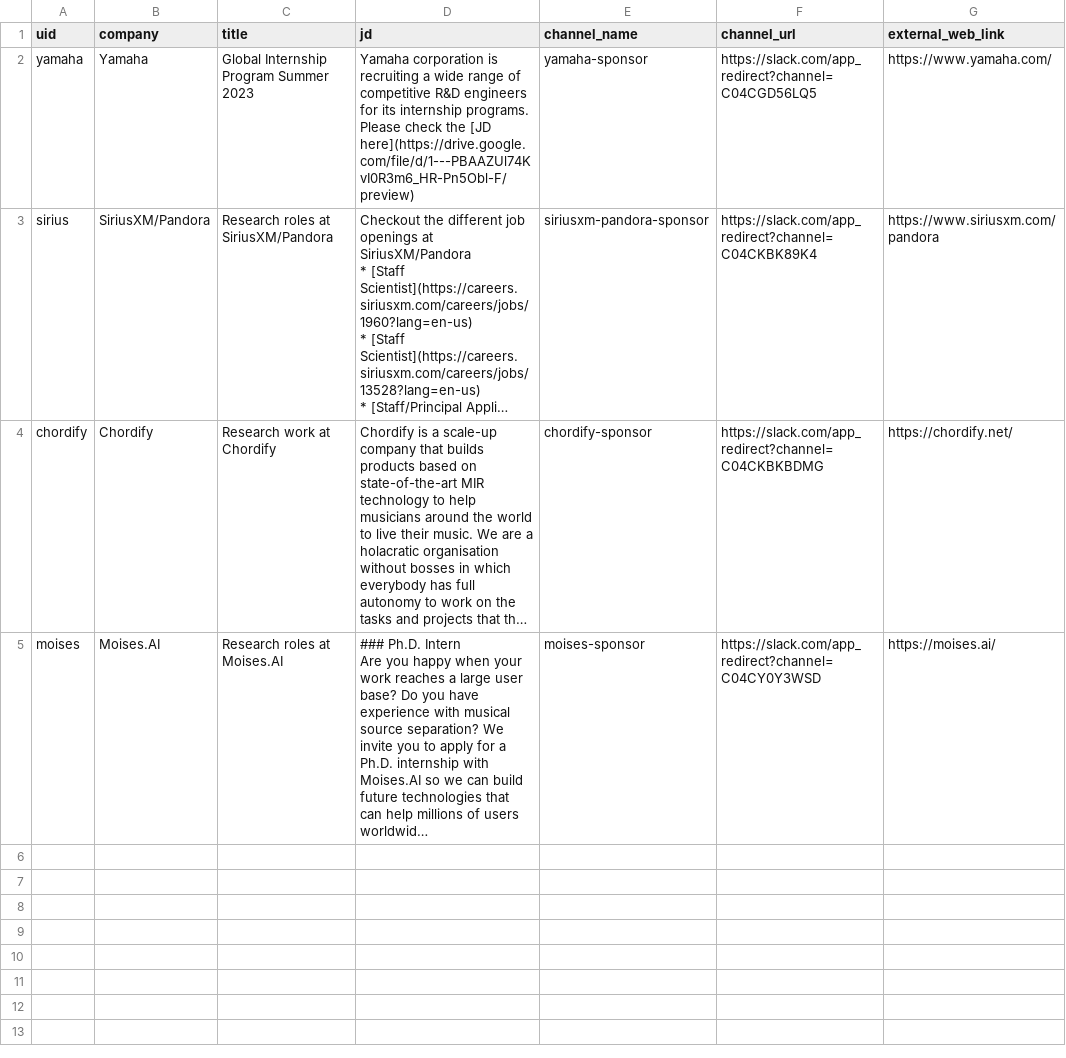
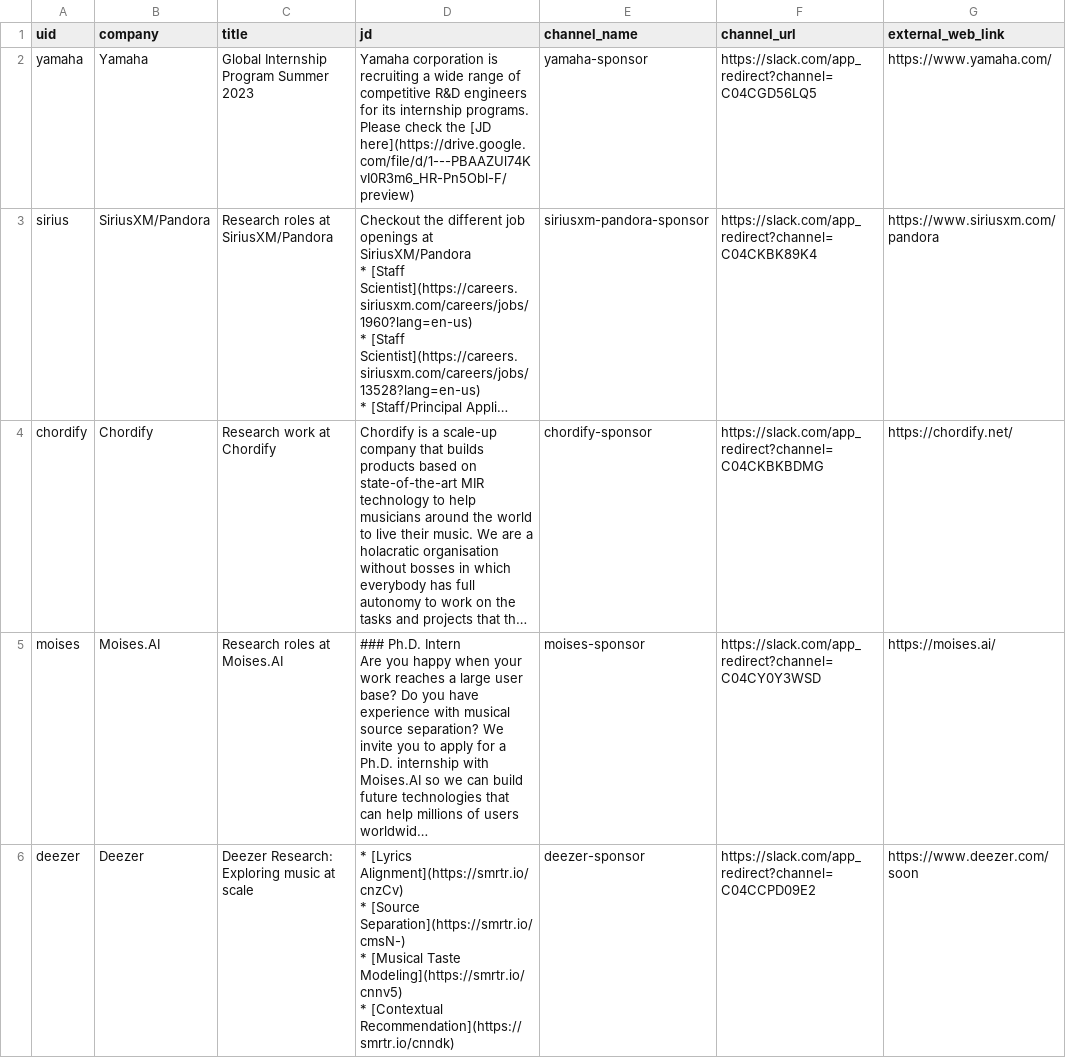
Before and after one commit to ismir2022program/ismir2022program.github.io, a CSV file: sitedata/jobs.csv, drawn as a sheet; long unchanged cells end in …; ↵ is a line break in a cell; the diff names each change by its address in the sheet, - before the commit and + after, or states it on an @@ line.

Commit message:
updated Deezer jobs

```diff
--- a/sitedata/jobs.csv
+++ b/sitedata/jobs.csv
+row 6: deezer | Deezer | Deezer Research: Exploring music at scale | * [Lyrics Alignment](https://smrtr.io/cnzCv) ↵ * [Source Separation](https://smrtr.io/cmsN-) ↵ * [Musical Taste Modeling](https://smrtr.io/cnnv5) ↵ * [Contextual Recommendation](https://smrtr.io/cnndk) | deezer-sponsor | https://slack.com/app_redirect?channel=C04CCPD09E2 | https://www.deezer.com/soon
```
Also changed, not shown: sitedata/papers.csv, 1 other file.
